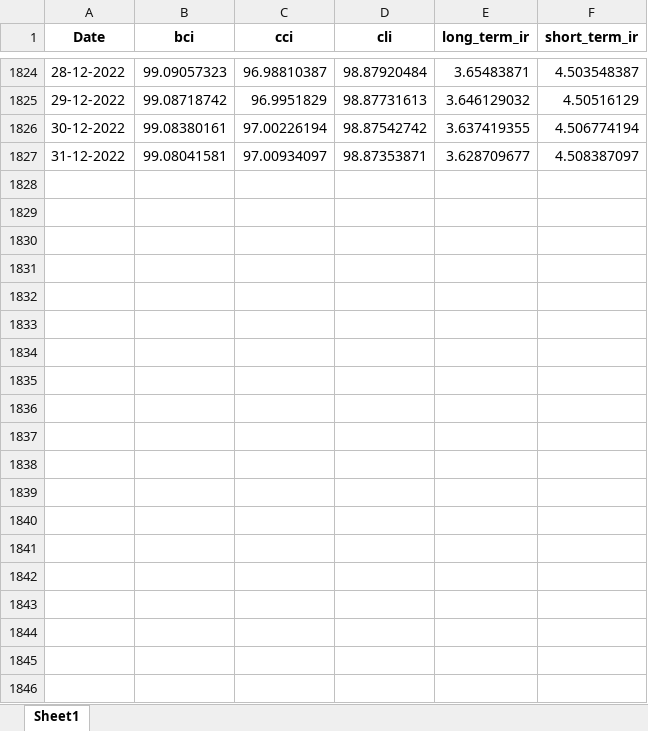
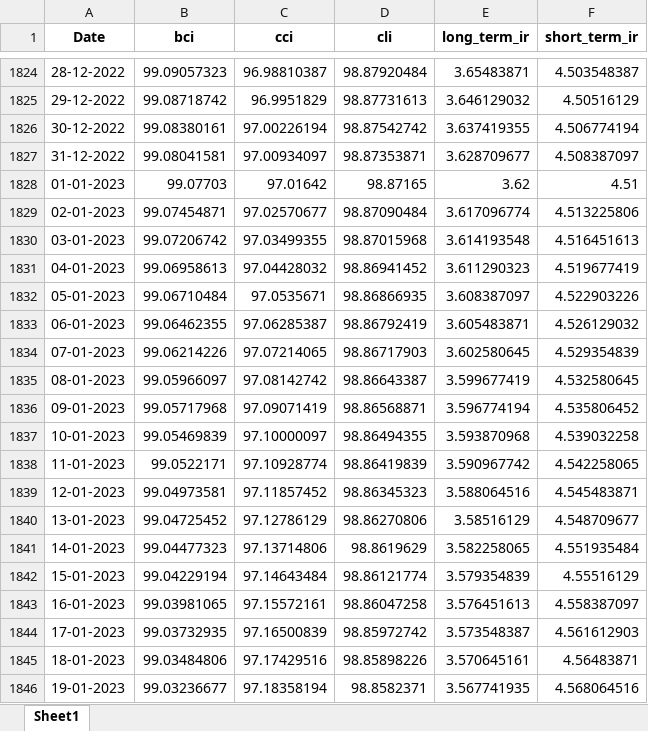
Before and after one commit to saideepakreddy0308/FY_Dissertation, an Excel workbook: Training_Data/merged_ei_data.xlsx, sheet Sheet1, drawn as a sheet; only a part is shown, gaps mark what is left out; values as stored, in another font and other column widths than the file's, no borders; the diff covers the shown part only; the diff names each change by its address in the sheet, - before the commit and + after, or states it on an @@ line.

```diff
--- a/Training_Data/merged_ei_data.xlsx (sheet Sheet1)
+++ b/Training_Data/merged_ei_data.xlsx (sheet Sheet1)
+row 1828: 01-01-2023 | 99.07703 | 97.01642 | 98.87165 | 3.62 | 4.51
+row 1829: 02-01-2023 | 99.07454871 | 97.02570677 | 98.87090484 | 3.617096774 | 4.513225806
+row 1830: 03-01-2023 | 99.07206742 | 97.03499355 | 98.87015968 | 3.614193548 | 4.516451613
+row 1831: 04-01-2023 | 99.06958613 | 97.04428032 | 98.86941452 | 3.611290323 | 4.519677419
+row 1832: 05-01-2023 | 99.06710484 | 97.0535671 | 98.86866935 | 3.608387097 | 4.522903226
+row 1833: 06-01-2023 | 99.06462355 | 97.06285387 | 98.86792419 | 3.605483871 | 4.526129032
+row 1834: 07-01-2023 | 99.06214226 | 97.07214065 | 98.86717903 | 3.602580645 | 4.529354839
+row 1835: 08-01-2023 | 99.05966097 | 97.08142742 | 98.86643387 | 3.599677419 | 4.532580645
+row 1836: 09-01-2023 | 99.05717968 | 97.09071419 | 98.86568871 | 3.596774194 | 4.535806452
+row 1837: 10-01-2023 | 99.05469839 | 97.10000097 | 98.86494355 | 3.593870968 | 4.539032258
+row 1838: 11-01-2023 | 99.0522171 | 97.10928774 | 98.86419839 | 3.590967742 | 4.542258065
+row 1839: 12-01-2023 | 99.04973581 | 97.11857452 | 98.86345323 | 3.588064516 | 4.545483871
+row 1840: 13-01-2023 | 99.04725452 | 97.12786129 | 98.86270806 | 3.58516129 | 4.548709677
+row 1841: 14-01-2023 | 99.04477323 | 97.13714806 | 98.8619629 | 3.582258065 | 4.551935484
+row 1842: 15-01-2023 | 99.04229194 | 97.14643484 | 98.86121774 | 3.579354839 | 4.55516129
+row 1843: 16-01-2023 | 99.03981065 | 97.15572161 | 98.86047258 | 3.576451613 | 4.558387097
+row 1844: 17-01-2023 | 99.03732935 | 97.16500839 | 98.85972742 | 3.573548387 | 4.561612903
+row 1845: 18-01-2023 | 99.03484806 | 97.17429516 | 98.85898226 | 3.570645161 | 4.56483871
+row 1846: 19-01-2023 | 99.03236677 | 97.18358194 | 98.8582371 | 3.567741935 | 4.568064516
```
Also changed, not shown: 591 added rows elsewhere in this sheet, Economic_Indicators_Data/data/merged_data/merged_data.xlsx, Model_Training_Data/merged_ei_data.xlsx, 7 other files.
